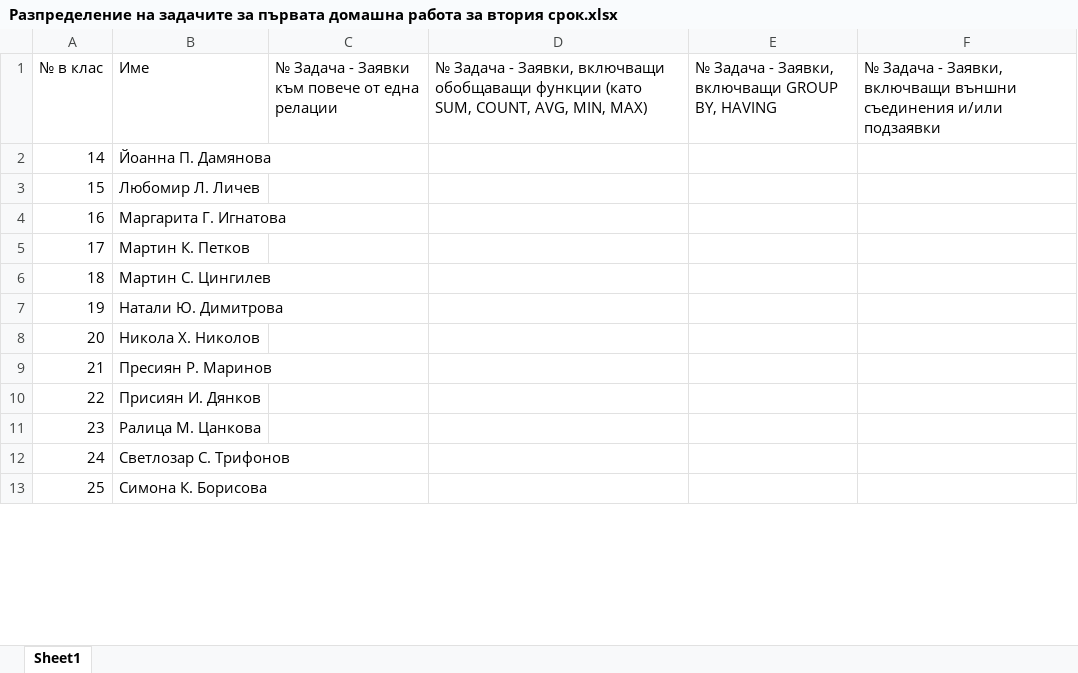
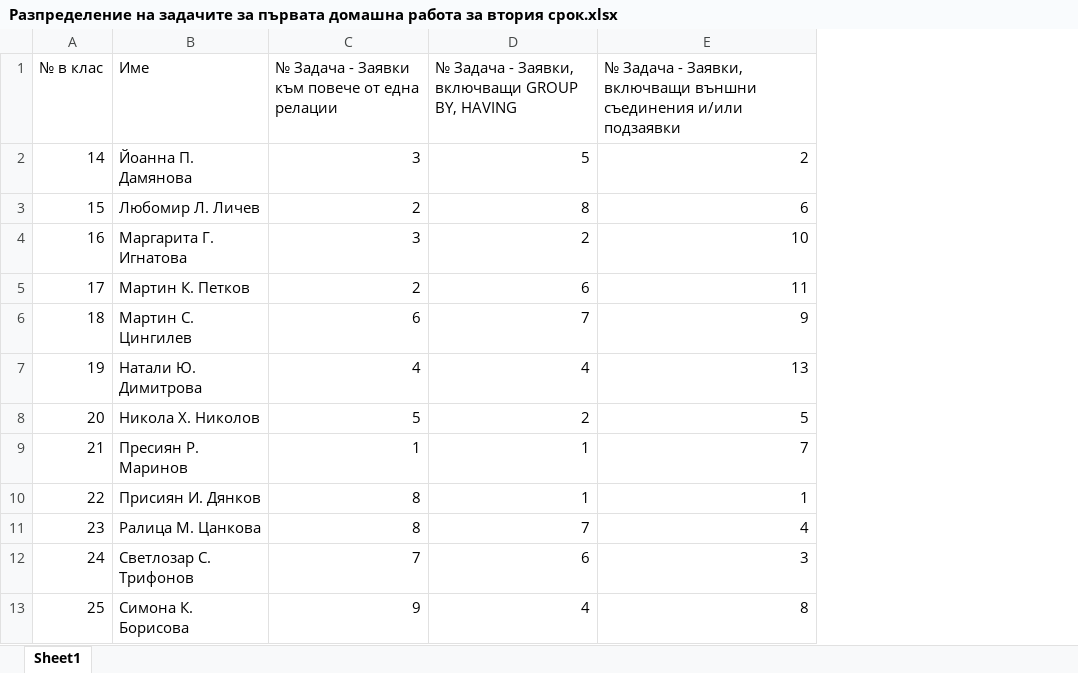
Before and after one commit to plamenna-petrova/Practical-Software-Development-11D, an Excel workbook: src/Homeworks/Разпределение на задачите за първата домашна работа за втория срок.xlsx, sheet Sheet1, drawn as a sheet; only a part is shown; values as stored, in another font and other column widths than the file's, no borders; table styles not drawn; removed rows and columns are numbered as before the commit, all else as after; the diff names each change by its address in the sheet, - before the commit and + after, or states it on an @@ line.

Commit message:
Updated the first homework of the second term distribution file

```diff
--- a/src/Homeworks/Разпределение на задачите за първата домашна работа за втория срок.xlsx (sheet Sheet1)
+++ b/src/Homeworks/Разпределение на задачите за първата домашна работа за втория срок.xlsx (sheet Sheet1)
-column C, row 1: № Задача - Заявки към повече от една релации
-column D, row 1: № Задача - Заявки, включващи обобщаващи функции (като SUM, COUNT, AVG, MIN, MAX)
-column E, row 1: № Задача - Заявки, включващи GROUP BY, HAVING
-column F, row 1: № Задача - Заявки, включващи външни съединения и/или подзаявки
+column C, rows 1-13: № Задача - Заявки към повече от една релации | 3 | 2 | 3 | 2 | 6 | 4 | 5 | 1 | 8 | 8 | 7 | 9
+column D, rows 1-13: № Задача - Заявки, включващи GROUP BY, HAVING | 5 | 8 | 2 | 6 | 7 | 4 | 2 | 1 | 1 | 7 | 6 | 4
+column E, rows 1-13: № Задача - Заявки, включващи външни съединения и/или подзаявки | 2 | 6 | 10 | 11 | 9 | 13 | 5 | 7 | 1 | 4 | 3 | 8
```
Also changed, not shown: 1 other file.
